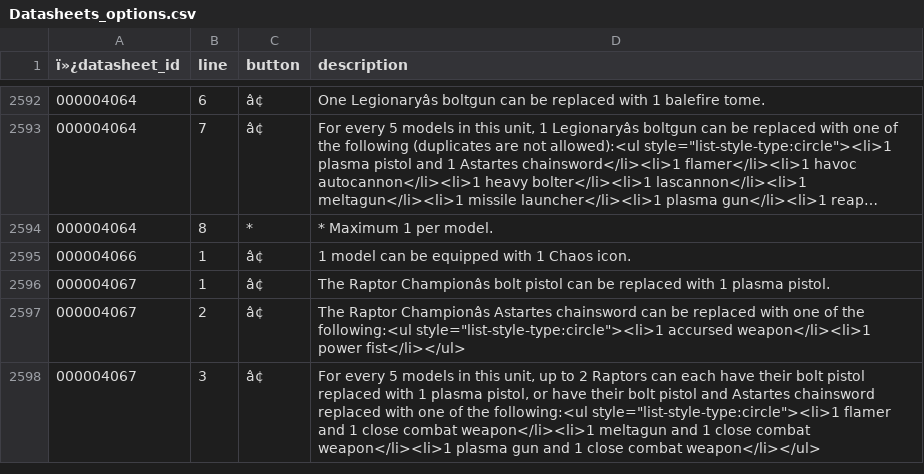
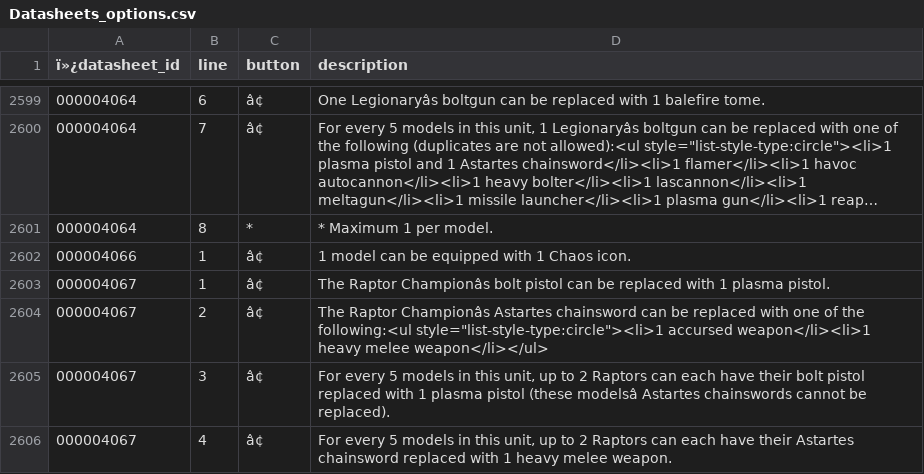
Before and after one commit to wn-mitch/army-assist, a CSV file: src/assets/csv/Datasheets_options.csv, drawn as a sheet; only a part is shown, gaps mark what is left out; long unchanged cells end in …; addresses are those after the commit; the diff covers the shown part only; the diff names each change by its address in the sheet, - before the commit and + after, or states it on an @@ line.

```diff
--- a/src/assets/csv/Datasheets_options.csv
+++ b/src/assets/csv/Datasheets_options.csv
-D2604 (description): …accursed weapon</li><li>1 power fist</li></ul>
+D2604 (description): …accursed weapon</li><li>1 heavy melee weapon</li></ul>
-D2605 (description): …1 plasma pistol, or have their bolt pistol and Astartes chainsword replaced with one of the following:<ul style="list-style-type:circle"><li>1 flamer and 1 close combat weapon</li><li>1 meltagun and 1 close combat weapon</li><li>1 plasma gun and 1 close combat weapon</li></ul>
+D2605 (description): …1 plasma pistol (these modelsâ Astartes chainswords cannot be replaced).
+row 2606: 000004067 | 4 | â¢ | For every 5 models in this unit, up to 2 Raptors can each have their Astartes chainsword replaced with 1 heavy melee weapon.
```
Also changed, not shown: 22 added rows, 1 removed row and 23 edited cells elsewhere in this file, src/assets/csv/Abilities.csv, src/assets/csv/Datasheets_keywords.csv, 38 other files.
